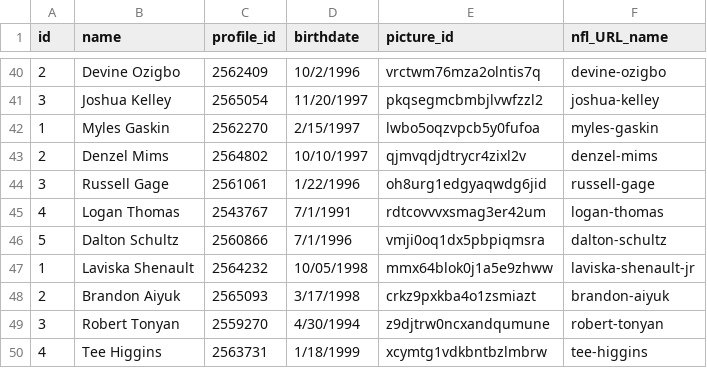
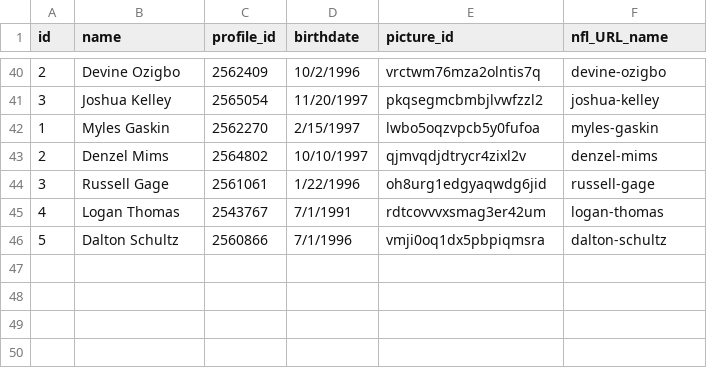
Before and after one commit to Arithmetics/history, a CSV file: lib/assets/birthday_url_fix.csv, drawn as a sheet; only a part is shown, gaps mark what is left out; the diff names each change by its address in the sheet, - before the commit and + after, or states it on an @@ line.

```diff
--- a/lib/assets/birthday_url_fix.csv
+++ b/lib/assets/birthday_url_fix.csv
-row 47: 1 | Laviska Shenault | 2564232 | 10/05/1998 | mmx64blok0j1a5e9zhww | laviska-shenault-jr
-row 48: 2 | Brandon Aiyuk | 2565093 | 3/17/1998 | crkz9pxkba4o1zsmiazt | brandon-aiyuk
-row 49: 3 | Robert Tonyan | 2559270 | 4/30/1994 | z9djtrw0ncxandqumune | robert-tonyan
-row 50: 4 | Tee Higgins | 2563731 | 1/18/1999 | xcymtg1vdkbntbzlmbrw | tee-higgins
```
Also changed, not shown: 1 other file.
